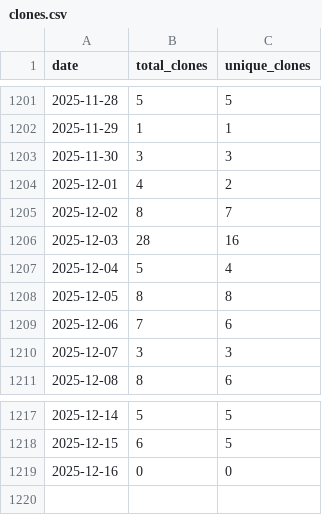
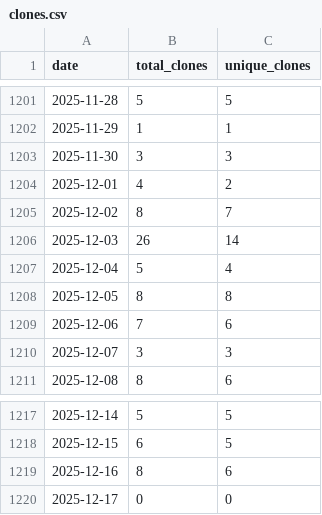
Before and after one commit to wumphlett/COMP-5660, a CSV file: .traffic/clones.csv, drawn as a sheet; only a part is shown, gaps mark what is left out.

Commit message:
Updating repository traffic

```diff
--- a/.traffic/clones.csv
+++ b/.traffic/clones.csv
@@ -1205,3 +1205,3 @@ date,total_clones,unique_clones
 2025-12-02,8,7
-2025-12-03,28,16
+2025-12-03,26,14
 2025-12-04,5,4
@@ -1218,2 +1218,3 @@ date,total_clones,unique_clones
 2025-12-15,6,5
-2025-12-16,0,0
+2025-12-16,8,6
+2025-12-17,0,0
```
Also changed, not shown: .traffic/views.csv, 3 other files.
